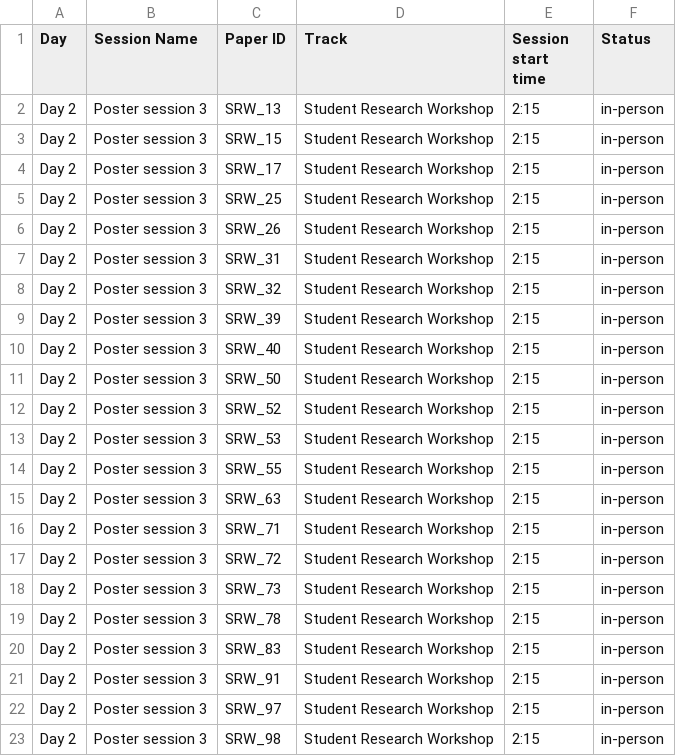
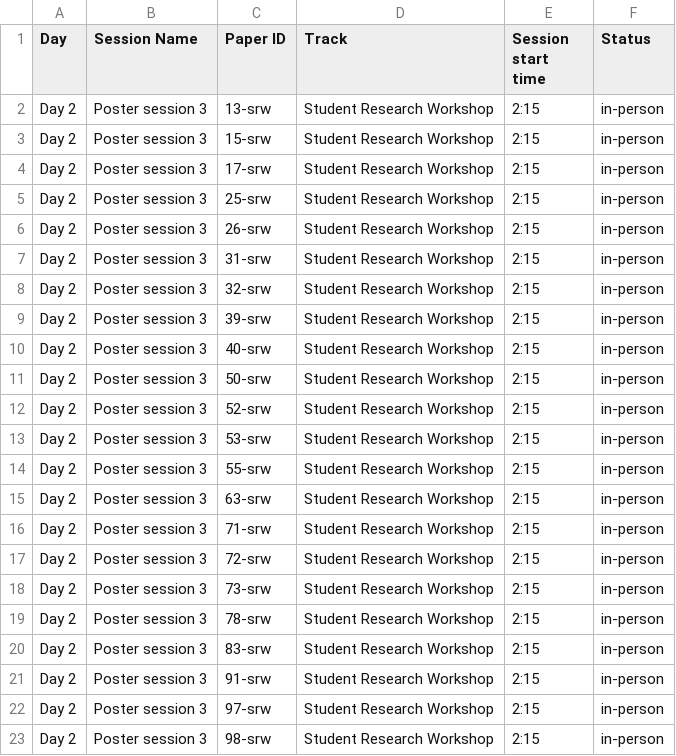
Before and after one commit to naacl-org/naacl-2022-website, a TSV file: webagenda/raw/SRW Detailed Schedule - SRW Poster in-person sessions.tsv, drawn as a sheet.

```diff
--- a/webagenda/raw/SRW Detailed Schedule - SRW Poster in-person sessions.tsv
+++ b/webagenda/raw/SRW Detailed Schedule - SRW Poster in-person sessions.tsv
@@ -1,23 +1,23 @@
 Day	Session Name	Paper ID	Track	Session start time	Status
-Day 2	Poster session 3	SRW_13	Student Research Workshop	2:15	in-person
-Day 2	Poster session 3	SRW_15	Student Research Workshop	2:15	in-person
-Day 2	Poster session 3	SRW_17	Student Research Workshop	2:15	in-person
-Day 2	Poster session 3	SRW_25	Student Research Workshop	2:15	in-person
-Day 2	Poster session 3	SRW_26	Student Research Workshop	2:15	in-person
-Day 2	Poster session 3	SRW_31	Student Research Workshop	2:15	in-person
-Day 2	Poster session 3	SRW_32	Student Research Workshop	2:15	in-person
-Day 2	Poster session 3	SRW_39	Student Research Workshop	2:15	in-person
-Day 2	Poster session 3	SRW_40	Student Research Workshop	2:15	in-person
-Day 2	Poster session 3	SRW_50	Student Research Workshop	2:15	in-person
-Day 2	Poster session 3	SRW_52	Student Research Workshop	2:15	in-person
-Day 2	Poster session 3	SRW_53	Student Research Workshop	2:15	in-person
-Day 2	Poster session 3	SRW_55	Student Research Workshop	2:15	in-person
-Day 2	Poster session 3	SRW_63	Student Research Workshop	2:15	in-person
-Day 2	Poster session 3	SRW_71	Student Research Workshop	2:15	in-person
-Day 2	Poster session 3	SRW_72	Student Research Workshop	2:15	in-person
-Day 2	Poster session 3	SRW_73	Student Research Workshop	2:15	in-person
-Day 2	Poster session 3	SRW_78	Student Research Workshop	2:15	in-person
-Day 2	Poster session 3	SRW_83	Student Research Workshop	2:15	in-person
-Day 2	Poster session 3	SRW_91	Student Research Workshop	2:15	in-person
-Day 2	Poster session 3	SRW_97	Student Research Workshop	2:15	in-person
-Day 2	Poster session 3	SRW_98	Student Research Workshop	2:15	in-person
+Day 2	Poster session 3	13-srw	Student Research Workshop	2:15	in-person
+Day 2	Poster session 3	15-srw	Student Research Workshop	2:15	in-person
+Day 2	Poster session 3	17-srw	Student Research Workshop	2:15	in-person
+Day 2	Poster session 3	25-srw	Student Research Workshop	2:15	in-person
+Day 2	Poster session 3	26-srw	Student Research Workshop	2:15	in-person
+Day 2	Poster session 3	31-srw	Student Research Workshop	2:15	in-person
+Day 2	Poster session 3	32-srw	Student Research Workshop	2:15	in-person
+Day 2	Poster session 3	39-srw	Student Research Workshop	2:15	in-person
+Day 2	Poster session 3	40-srw	Student Research Workshop	2:15	in-person
+Day 2	Poster session 3	50-srw	Student Research Workshop	2:15	in-person
+Day 2	Poster session 3	52-srw	Student Research Workshop	2:15	in-person
+Day 2	Poster session 3	53-srw	Student Research Workshop	2:15	in-person
+Day 2	Poster session 3	55-srw	Student Research Workshop	2:15	in-person
+Day 2	Poster session 3	63-srw	Student Research Workshop	2:15	in-person
+Day 2	Poster session 3	71-srw	Student Research Workshop	2:15	in-person
+Day 2	Poster session 3	72-srw	Student Research Workshop	2:15	in-person
+Day 2	Poster session 3	73-srw	Student Research Workshop	2:15	in-person
+Day 2	Poster session 3	78-srw	Student Research Workshop	2:15	in-person
+Day 2	Poster session 3	83-srw	Student Research Workshop	2:15	in-person
+Day 2	Poster session 3	91-srw	Student Research Workshop	2:15	in-person
+Day 2	Poster session 3	97-srw	Student Research Workshop	2:15	in-person
+Day 2	Poster session 3	98-srw	Student Research Workshop	2:15	in-person
```
Also changed, not shown: webagenda/preprocessed/metadata.tsv, webagenda/raw/SRW Detailed Schedule - Posters virtual.tsv, 7 other files.
